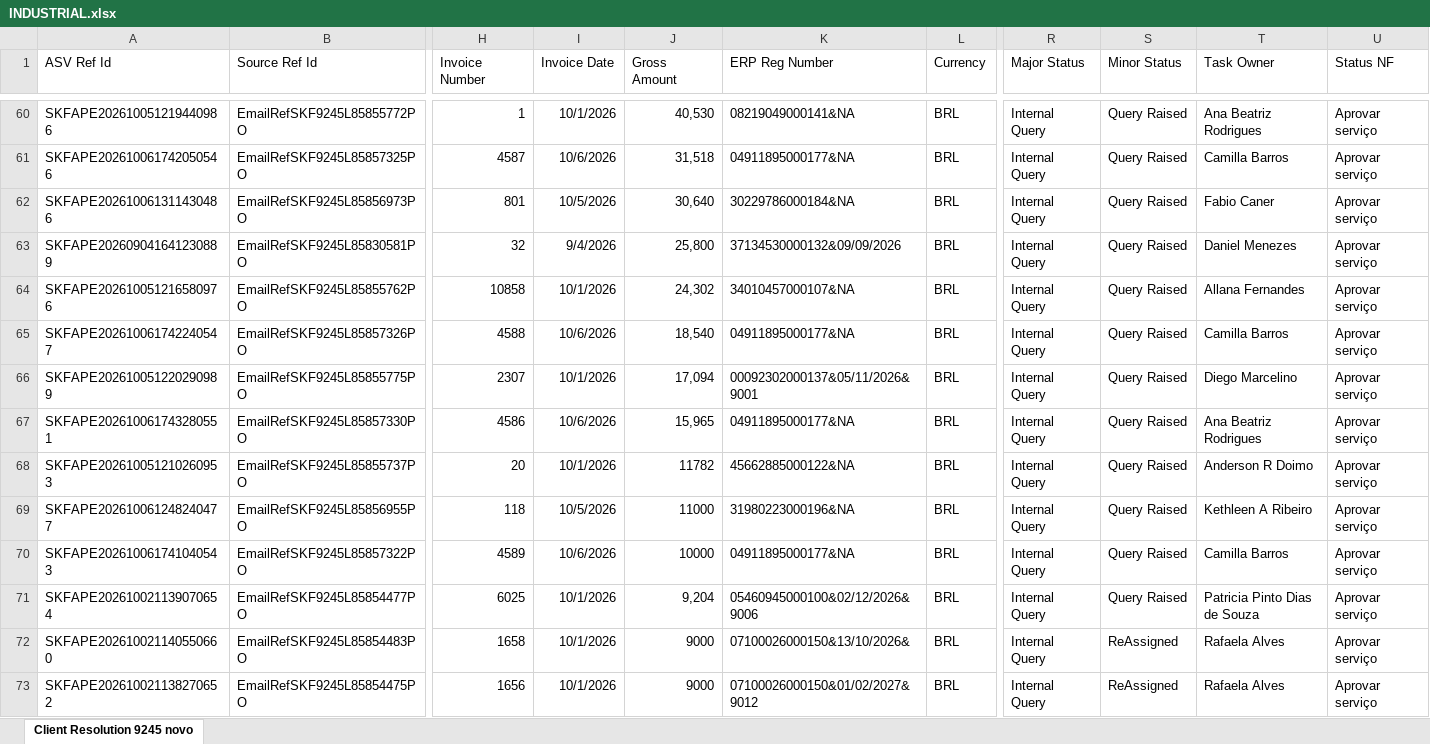
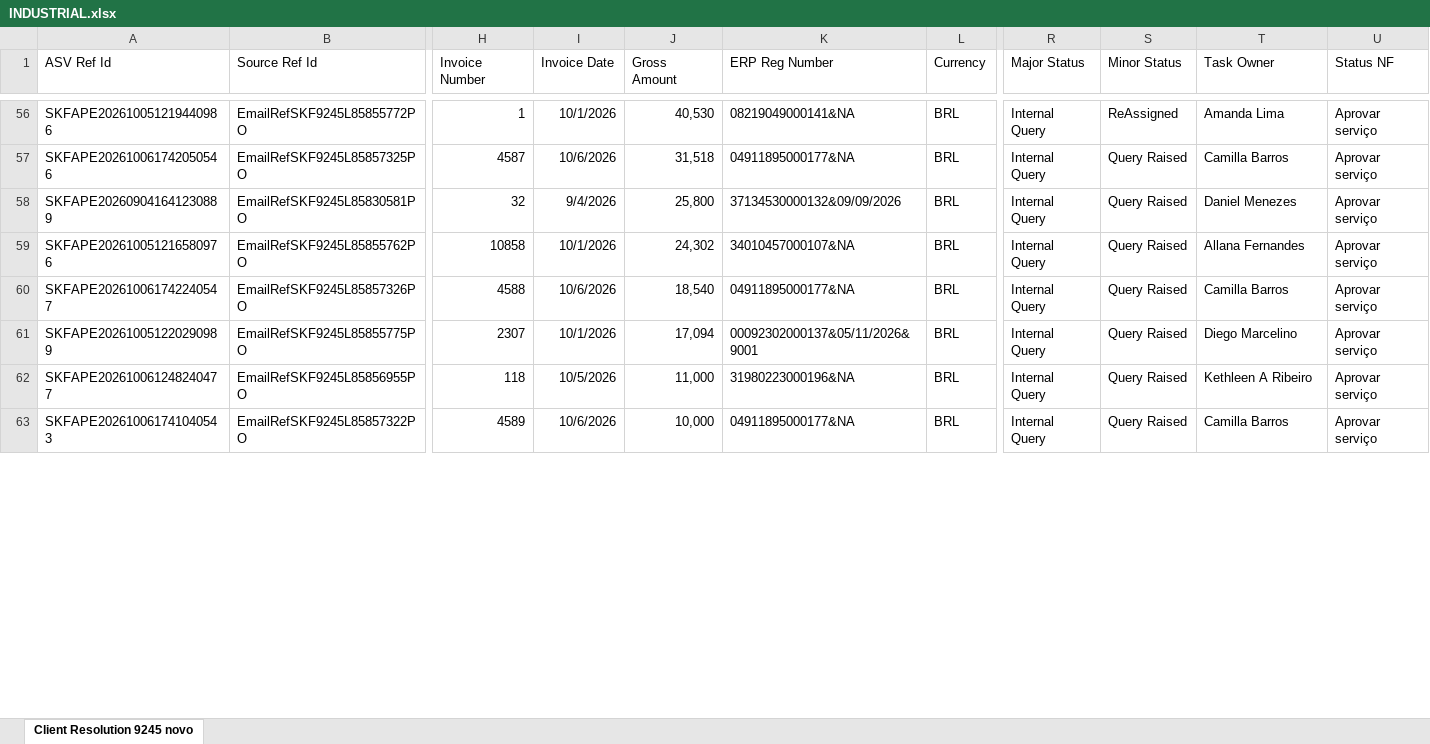
Before and after one commit to GuilhermeDeschamps/dashboardskf, an Excel workbook: INDUSTRIAL.xlsx, sheet Client Resolution 9245 novo, drawn as a sheet; only a part is shown, gaps mark what is left out; values as stored, in another font and other column widths than the file's, no borders; removed rows and columns are numbered as before the commit, all else as after; rows hold the shown columns only; the diff covers the shown part only; the diff names each change by its address in the sheet, - before the commit and + after, or states it on an @@ line.

```diff
--- a/INDUSTRIAL.xlsx (sheet Client Resolution 9245 novo)
+++ b/INDUSTRIAL.xlsx (sheet Client Resolution 9245 novo)
-S56 (Minor Status): Query Raised
+S56 (Minor Status): ReAssigned
-T56 (Task Owner): Ana Beatriz Rodrigues
+T56 (Task Owner): Amanda Lima
-row 62: SKFAPE202610061311430486 | EmailRefSKF9245L85856973PO | 801 | 10/5/2026 | 30,640 | 30229786000184&NA | BRL | Internal Query | Query Raised | Fabio Caner | Aprovar serviço
-row 67: SKFAPE202610061743280551 | EmailRefSKF9245L85857330PO | 4586 | 10/6/2026 | 15,965 | 04911895000177&NA | BRL | Internal Query | Query Raised | Ana Beatriz Rodrigues | Aprovar serviço
-row 68: SKFAPE202610051210260953 | EmailRefSKF9245L85855737PO | 20 | 10/1/2026 | 11782 | 45662885000122&NA | BRL | Internal Query | Query Raised | Anderson R Doimo | Aprovar serviço
-J62 (Gross Amount): 11000
+J62 (Gross Amount): 11,000
-J63 (Gross Amount): 10000
+J63 (Gross Amount): 10,000
-row 71: SKFAPE202610021139070654 | EmailRefSKF9245L85854477PO | 6025 | 10/1/2026 | 9,204 | 05460945000100&02/12/2026&9006 | BRL | Internal Query | Query Raised | Patricia Pinto Dias de Souza | Aprovar serviço
-row 72: SKFAPE202610021140550660 | EmailRefSKF9245L85854483PO | 1658 | 10/1/2026 | 9000 | 07100026000150&13/10/2026& | BRL | Internal Query | ReAssigned | Rafaela Alves | Aprovar serviço
-row 73: SKFAPE202610021138270652 | EmailRefSKF9245L85854475PO | 1656 | 10/1/2026 | 9000 | 07100026000150&01/02/2027&9012 | BRL | Internal Query | ReAssigned | Rafaela Alves | Aprovar serviço
```
Also changed, not shown: 12 added rows, 26 removed rows and 56 edited cells elsewhere in this sheet.
